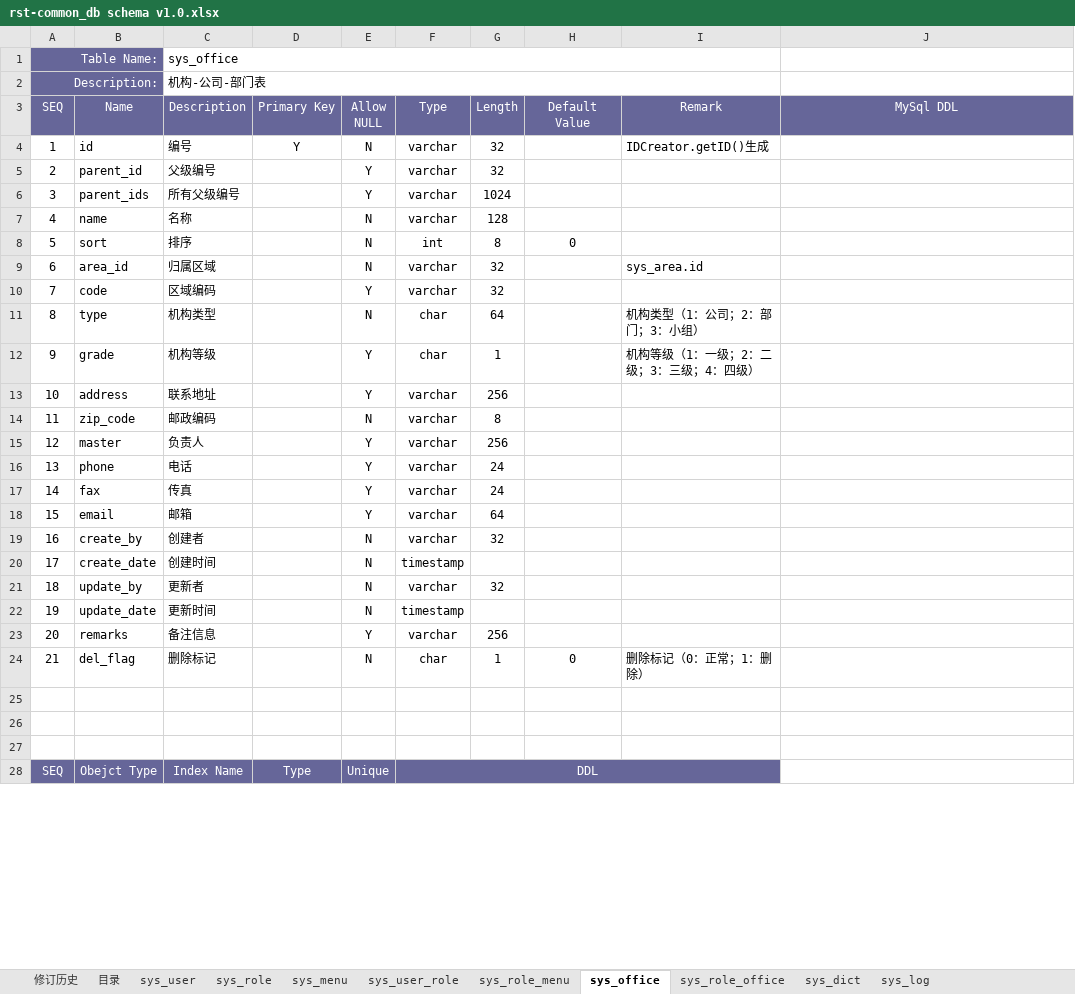
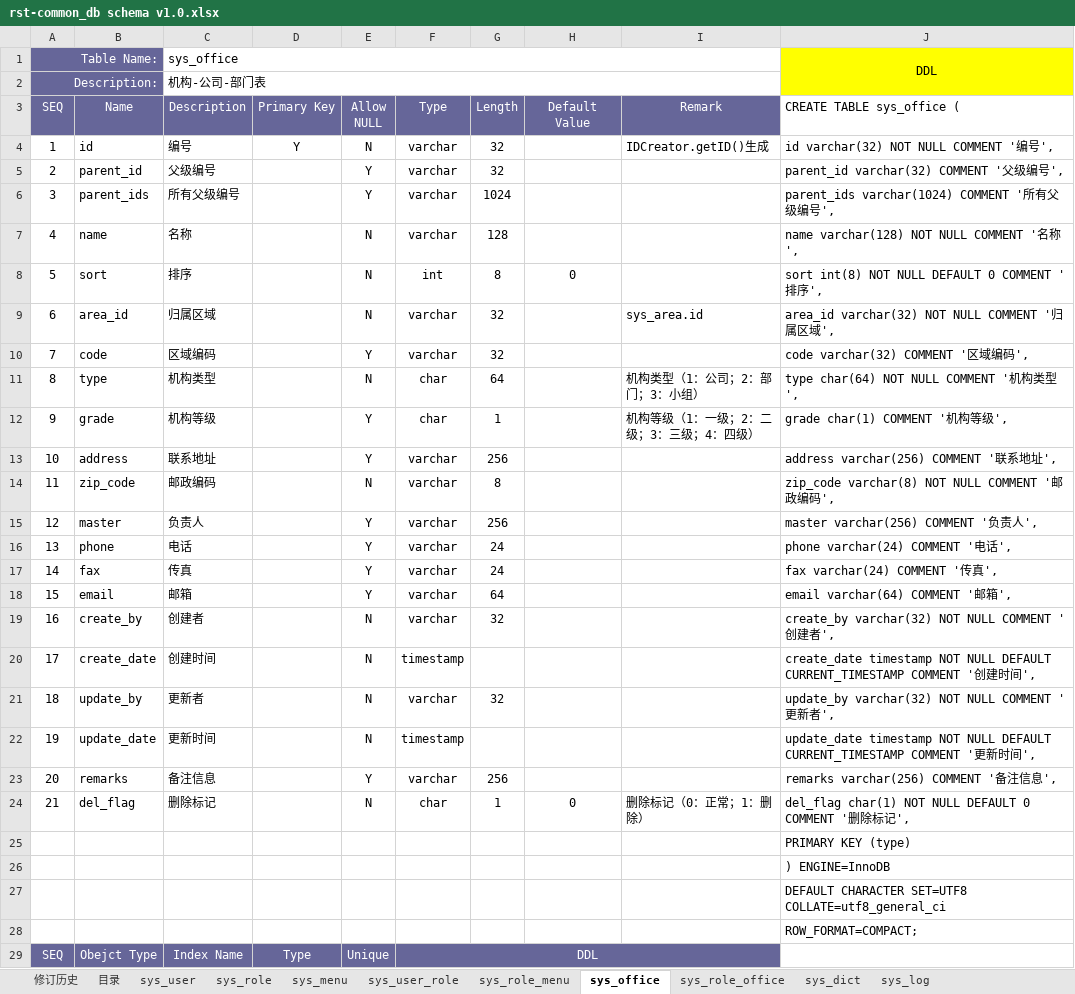
Before and after one commit to fancyrst/rst-mall, an Excel workbook: demo/db/rst-common_db schema v1.0.xlsx, sheet sys_office, drawn as a sheet; only a part is shown; values as stored, in another font and other column widths than the file's, no borders; the diff covers the shown part only; the diff names each change by its address in the sheet, - before the commit and + after, or states it on an @@ line.

```diff
--- a/demo/db/rst-common_db schema v1.0.xlsx (sheet sys_office)
+++ b/demo/db/rst-common_db schema v1.0.xlsx (sheet sys_office)
-J1 (CREATE TABLE sys_office (): (empty)
+J1 (CREATE TABLE sys_office (): DDL
-J1:J2 fill: none
+J1:J2 fill: #FFFF00
+J1:J2 merged
-J3: MySql DDL
+J3: CREATE TABLE sys_office (
@@ J3 fill: #666699 → none, text colour: #FFFFFF → black, alignment: center → left @@
-J4 (CREATE TABLE sys_office (): (empty)
+J4 (CREATE TABLE sys_office (): id varchar(32) NOT NULL COMMENT '编号',
-J5 (CREATE TABLE sys_office (): (empty)
+J5 (CREATE TABLE sys_office (): parent_id varchar(32) COMMENT '父级编号',
-J6 (CREATE TABLE sys_office (): (empty)
+J6 (CREATE TABLE sys_office (): parent_ids varchar(1024) COMMENT '所有父级编号',
-J7 (CREATE TABLE sys_office (): (empty)
+J7 (CREATE TABLE sys_office (): name varchar(128) NOT NULL COMMENT '名称',
-J8 (CREATE TABLE sys_office (): (empty)
+J8 (CREATE TABLE sys_office (): sort int(8) NOT NULL DEFAULT 0 COMMENT '排序',
-J9 (CREATE TABLE sys_office (): (empty)
+J9 (CREATE TABLE sys_office (): area_id varchar(32) NOT NULL COMMENT '归属区域',
-J10 (CREATE TABLE sys_office (): (empty)
+J10 (CREATE TABLE sys_office (): code varchar(32) COMMENT '区域编码',
-J11 (CREATE TABLE sys_office (): (empty)
+J11 (CREATE TABLE sys_office (): type char(64) NOT NULL COMMENT '机构类型',
-J12 (CREATE TABLE sys_office (): (empty)
+J12 (CREATE TABLE sys_office (): grade char(1) COMMENT '机构等级',
-J13 (CREATE TABLE sys_office (): (empty)
+J13 (CREATE TABLE sys_office (): address varchar(256) COMMENT '联系地址',
-J14 (CREATE TABLE sys_office (): (empty)
+J14 (CREATE TABLE sys_office (): zip_code varchar(8) NOT NULL COMMENT '邮政编码',
-J15 (CREATE TABLE sys_office (): (empty)
+J15 (CREATE TABLE sys_office (): master varchar(256) COMMENT '负责人',
-J16 (CREATE TABLE sys_office (): (empty)
+J16 (CREATE TABLE sys_office (): phone varchar(24) COMMENT '电话',
-J17 (CREATE TABLE sys_office (): (empty)
+J17 (CREATE TABLE sys_office (): fax varchar(24) COMMENT '传真',
-J18 (CREATE TABLE sys_office (): (empty)
+J18 (CREATE TABLE sys_office (): email varchar(64) COMMENT '邮箱',
-J19 (CREATE TABLE sys_office (): (empty)
+J19 (CREATE TABLE sys_office (): create_by varchar(32) NOT NULL COMMENT '创建者',
-J20 (CREATE TABLE sys_office (): (empty)
+J20 (CREATE TABLE sys_office (): create_date timestamp NOT NULL DEFAULT CURRENT_TIMESTAMP COMMENT '创建时间',
-J21 (CREATE TABLE sys_office (): (empty)
+J21 (CREATE TABLE sys_office (): update_by varchar(32) NOT NULL COMMENT '更新者',
-J22 (CREATE TABLE sys_office (): (empty)
+J22 (CREATE TABLE sys_office (): update_date timestamp NOT NULL DEFAULT CURRENT_TIMESTAMP COMMENT '更新时间',
-J23 (CREATE TABLE sys_office (): (empty)
+J23 (CREATE TABLE sys_office (): remarks varchar(256) COMMENT '备注信息',
-J24 (CREATE TABLE sys_office (): (empty)
+J24 (CREATE TABLE sys_office (): del_flag char(1) NOT NULL DEFAULT 0 COMMENT '删除标记',
-J25 (CREATE TABLE sys_office (): (empty)
+J25 (CREATE TABLE sys_office (): PRIMARY KEY (type)
-J26 (CREATE TABLE sys_office (): (empty)
+J26 (CREATE TABLE sys_office (): ) ENGINE=InnoDB
-J27 (CREATE TABLE sys_office (): (empty)
+J27 (CREATE TABLE sys_office (): DEFAULT CHARACTER SET=UTF8 COLLATE=utf8_general_ci
+row 28:  |  |  |  |  |  |  |  |  | ROW_FORMAT=COMPACT;
```
Also changed, not shown: 2 edited cells elsewhere in this sheet, sheet sys_user, sheet sys_menu, sheet sys_role, sheet sys_dict, sheet sys_log, sheet sys_role_menu, 3 more sheets, 1 other file.
